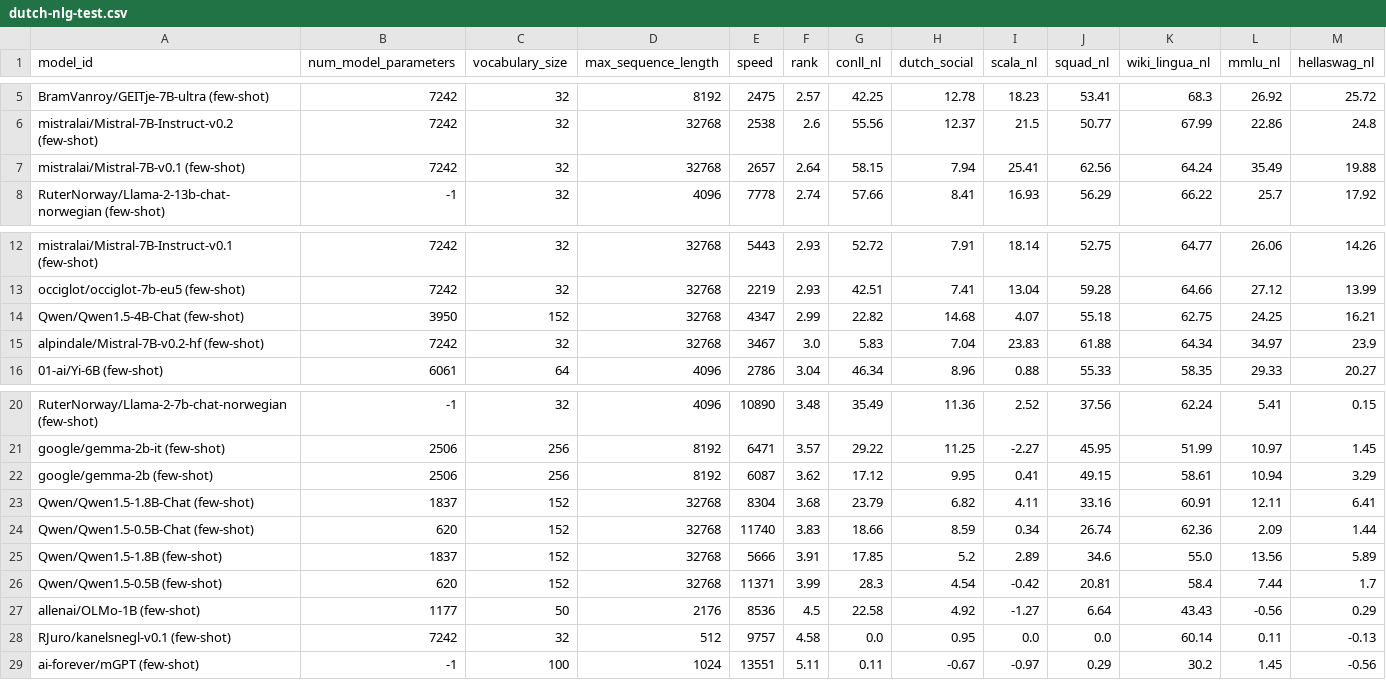
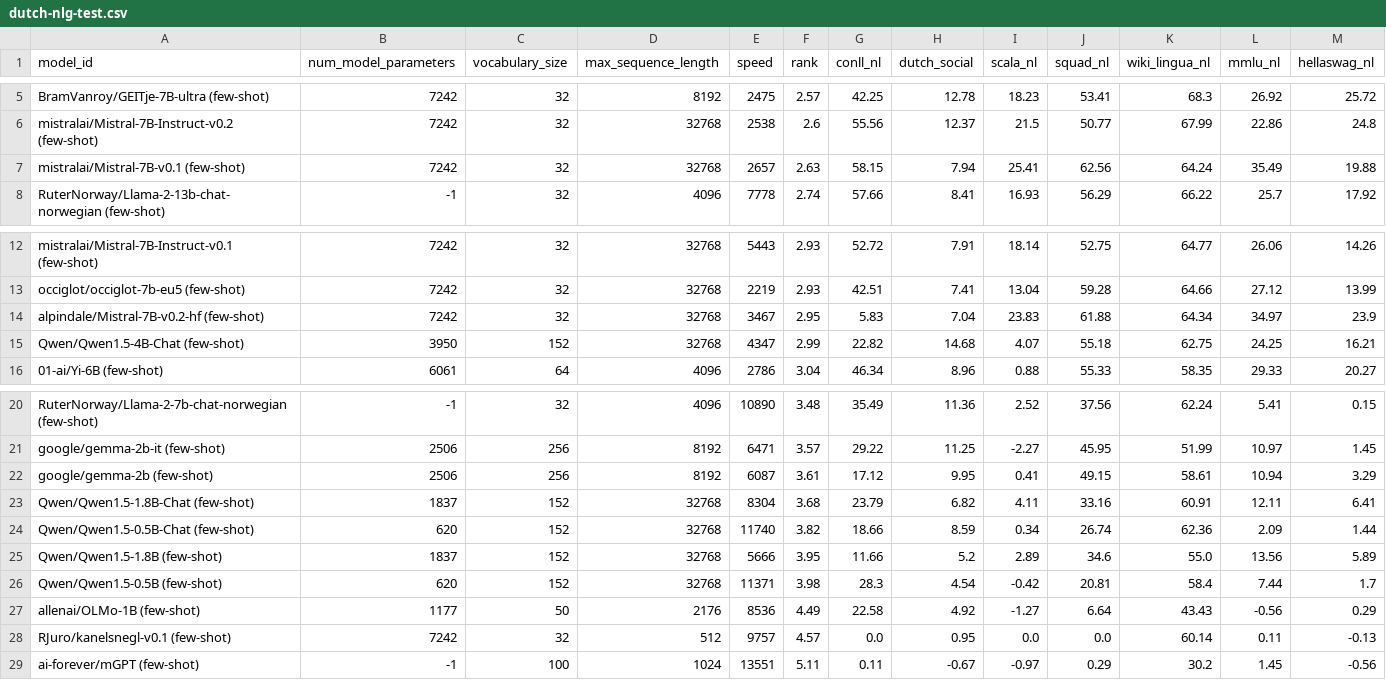
Before and after one commit to ScandEval/scandeval.github.io, a CSV file: dutch-nlg-test.csv, drawn as a sheet; only a part is shown, gaps mark what is left out.

```diff
--- a/dutch-nlg-test.csv
+++ b/dutch-nlg-test.csv
@@ -6,3 +6,3 @@ BramVanroy/GEITje-7B-ultra (few-shot),7242,32,8192,2475,2.57,42.25,12.78,18.23,5
 mistralai/Mistral-7B-Instruct-v0.2 (few-shot),7242,32,32768,2538,2.6,55.56,12.37,21.5,50.77,67.99,22.86,24.8
-mistralai/Mistral-7B-v0.1 (few-shot),7242,32,32768,2657,2.64,58.15,7.94,25.41,62.56,64.24,35.49,19.88
+mistralai/Mistral-7B-v0.1 (few-shot),7242,32,32768,2657,2.63,58.15,7.94,25.41,62.56,64.24,35.49,19.88
 RuterNorway/Llama-2-13b-chat-norwegian (few-shot),-1,32,4096,7778,2.74,57.66,8.41,16.93,56.29,66.22,25.7,17.92
@@ -13,4 +13,4 @@ mistralai/Mistral-7B-Instruct-v0.1 (few-shot),7242,32,32768,5443,2.93,52.72,7.91
 occiglot/occiglot-7b-eu5 (few-shot),7242,32,32768,2219,2.93,42.51,7.41,13.04,59.28,64.66,27.12,13.99
+alpindale/Mistral-7B-v0.2-hf (few-shot),7242,32,32768,3467,2.95,5.83,7.04,23.83,61.88,64.34,34.97,23.9
 Qwen/Qwen1.5-4B-Chat (few-shot),3950,152,32768,4347,2.99,22.82,14.68,4.07,55.18,62.75,24.25,16.21
-alpindale/Mistral-7B-v0.2-hf (few-shot),7242,32,32768,3467,3.0,5.83,7.04,23.83,61.88,64.34,34.97,23.9
 01-ai/Yi-6B (few-shot),6061,64,4096,2786,3.04,46.34,8.96,0.88,55.33,58.35,29.33,20.27
@@ -21,9 +21,9 @@ RuterNorway/Llama-2-7b-chat-norwegian (few-shot),-1,32,4096,10890,3.48,35.49,11.
 google/gemma-2b-it (few-shot),2506,256,8192,6471,3.57,29.22,11.25,-2.27,45.95,51.99,10.97,1.45
-google/gemma-2b (few-shot),2506,256,8192,6087,3.62,17.12,9.95,0.41,49.15,58.61,10.94,3.29
+google/gemma-2b (few-shot),2506,256,8192,6087,3.61,17.12,9.95,0.41,49.15,58.61,10.94,3.29
 Qwen/Qwen1.5-1.8B-Chat (few-shot),1837,152,32768,8304,3.68,23.79,6.82,4.11,33.16,60.91,12.11,6.41
-Qwen/Qwen1.5-0.5B-Chat (few-shot),620,152,32768,11740,3.83,18.66,8.59,0.34,26.74,62.36,2.09,1.44
-Qwen/Qwen1.5-1.8B (few-shot),1837,152,32768,5666,3.91,17.85,5.2,2.89,34.6,55.0,13.56,5.89
-Qwen/Qwen1.5-0.5B (few-shot),620,152,32768,11371,3.99,28.3,4.54,-0.42,20.81,58.4,7.44,1.7
-allenai/OLMo-1B (few-shot),1177,50,2176,8536,4.5,22.58,4.92,-1.27,6.64,43.43,-0.56,0.29
-RJuro/kanelsnegl-v0.1 (few-shot),7242,32,512,9757,4.58,0.0,0.95,0.0,0.0,60.14,0.11,-0.13
+Qwen/Qwen1.5-0.5B-Chat (few-shot),620,152,32768,11740,3.82,18.66,8.59,0.34,26.74,62.36,2.09,1.44
+Qwen/Qwen1.5-1.8B (few-shot),1837,152,32768,5666,3.95,11.66,5.2,2.89,34.6,55.0,13.56,5.89
+Qwen/Qwen1.5-0.5B (few-shot),620,152,32768,11371,3.98,28.3,4.54,-0.42,20.81,58.4,7.44,1.7
+allenai/OLMo-1B (few-shot),1177,50,2176,8536,4.49,22.58,4.92,-1.27,6.64,43.43,-0.56,0.29
+RJuro/kanelsnegl-v0.1 (few-shot),7242,32,512,9757,4.57,0.0,0.95,0.0,0.0,60.14,0.11,-0.13
 ai-forever/mGPT (few-shot),-1,100,1024,13551,5.11,0.11,-0.67,-0.97,0.29,30.2,1.45,-0.56
```
Also changed, not shown: dutch-nlu-test.csv, insular-scandinavian-nlg-test.csv, 9 other files.
